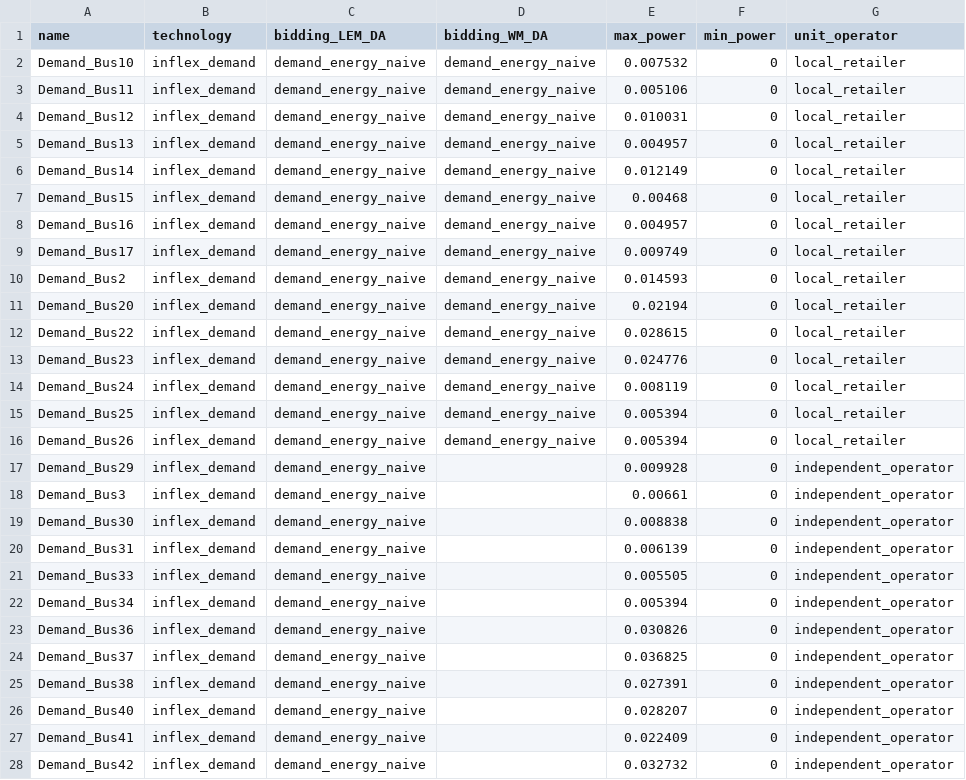
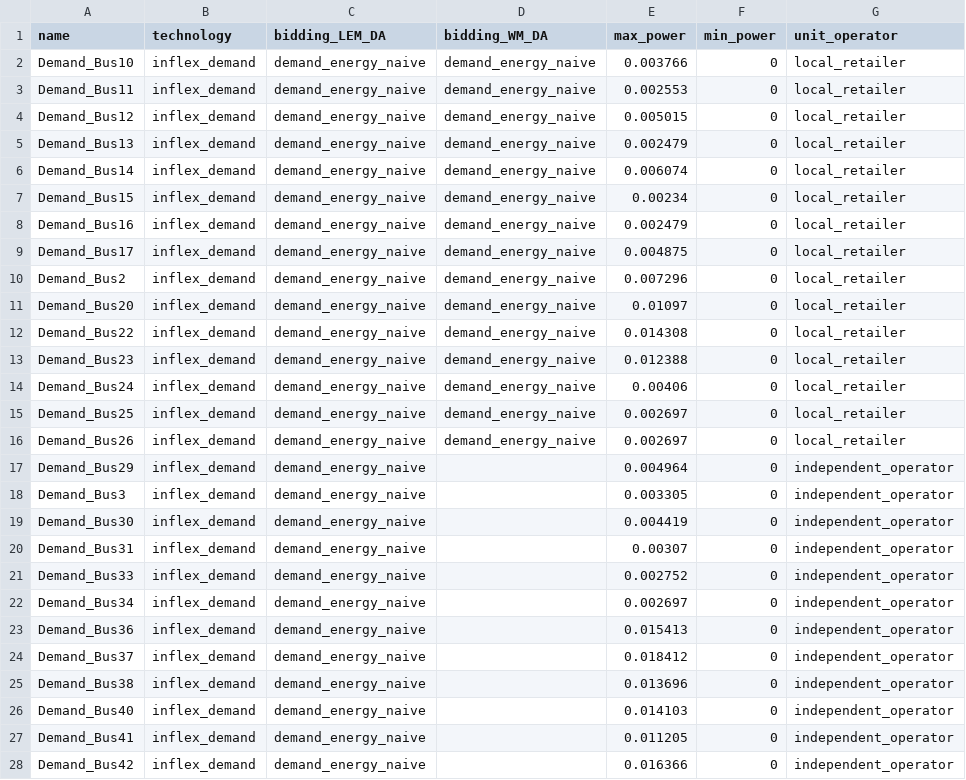
Before and after one commit to hhuang-fzj/assume_FZJ_HH, a CSV file: examples/inputs/LocalRetailer_test/demand_units.csv, drawn as a sheet; only a part is shown; the diff covers the shown part only.

```diff
--- a/examples/inputs/LocalRetailer_test/demand_units.csv
+++ b/examples/inputs/LocalRetailer_test/demand_units.csv
@@ -1,28 +1,28 @@
 name,technology,bidding_LEM_DA,bidding_WM_DA,max_power,min_power,unit_operator
-Demand_Bus10,inflex_demand,demand_energy_naive,demand_energy_naive,0.007532,0,local_retailer
-Demand_Bus11,inflex_demand,demand_energy_naive,demand_energy_naive,0.005106,0,local_retailer
-Demand_Bus12,inflex_demand,demand_energy_naive,demand_energy_naive,0.010031,0,local_retailer
-Demand_Bus13,inflex_demand,demand_energy_naive,demand_energy_naive,0.004957,0,local_retailer
-Demand_Bus14,inflex_demand,demand_energy_naive,demand_energy_naive,0.012149,0,local_retailer
-Demand_Bus15,inflex_demand,demand_energy_naive,demand_energy_naive,0.00468,0,local_retailer
-Demand_Bus16,inflex_demand,demand_energy_naive,demand_energy_naive,0.004957,0,local_retailer
-Demand_Bus17,inflex_demand,demand_energy_naive,demand_energy_naive,0.009749,0,local_retailer
-Demand_Bus2,inflex_demand,demand_energy_naive,demand_energy_naive,0.014593,0,local_retailer
-Demand_Bus20,inflex_demand,demand_energy_naive,demand_energy_naive,0.02194,0,local_retailer
-Demand_Bus22,inflex_demand,demand_energy_naive,demand_energy_naive,0.028615,0,local_retailer
-Demand_Bus23,inflex_demand,demand_energy_naive,demand_energy_naive,0.024776,0,local_retailer
-Demand_Bus24,inflex_demand,demand_energy_naive,demand_energy_naive,0.008119,0,local_retailer
-Demand_Bus25,inflex_demand,demand_energy_naive,demand_energy_naive,0.005394,0,local_retailer
-Demand_Bus26,inflex_demand,demand_energy_naive,demand_energy_naive,0.005394,0,local_retailer
-Demand_Bus29,inflex_demand,demand_energy_naive,,0.009928,0,independent_operator
-Demand_Bus3,inflex_demand,demand_energy_naive,,0.00661,0,independent_operator
-Demand_Bus30,inflex_demand,demand_energy_naive,,0.008838,0,independent_operator
-Demand_Bus31,inflex_demand,demand_energy_naive,,0.006139,0,independent_operator
-Demand_Bus33,inflex_demand,demand_energy_naive,,0.005505,0,independent_operator
-Demand_Bus34,inflex_demand,demand_energy_naive,,0.005394,0,independent_operator
-Demand_Bus36,inflex_demand,demand_energy_naive,,0.030826,0,independent_operator
-Demand_Bus37,inflex_demand,demand_energy_naive,,0.036825,0,independent_operator
-Demand_Bus38,inflex_demand,demand_energy_naive,,0.027391,0,independent_operator
-Demand_Bus40,inflex_demand,demand_energy_naive,,0.028207,0,independent_operator
-Demand_Bus41,inflex_demand,demand_energy_naive,,0.022409,0,independent_operator
-Demand_Bus42,inflex_demand,demand_energy_naive,,0.032732,0,independent_operator
+Demand_Bus10,inflex_demand,demand_energy_naive,demand_energy_naive,0.003766,0,local_retailer
+Demand_Bus11,inflex_demand,demand_energy_naive,demand_energy_naive,0.002553,0,local_retailer
+Demand_Bus12,inflex_demand,demand_energy_naive,demand_energy_naive,0.005015,0,local_retailer
+Demand_Bus13,inflex_demand,demand_energy_naive,demand_energy_naive,0.002479,0,local_retailer
+Demand_Bus14,inflex_demand,demand_energy_naive,demand_energy_naive,0.006074,0,local_retailer
+Demand_Bus15,inflex_demand,demand_energy_naive,demand_energy_naive,0.00234,0,local_retailer
+Demand_Bus16,inflex_demand,demand_energy_naive,demand_energy_naive,0.002479,0,local_retailer
+Demand_Bus17,inflex_demand,demand_energy_naive,demand_energy_naive,0.004875,0,local_retailer
+Demand_Bus2,inflex_demand,demand_energy_naive,demand_energy_naive,0.007296,0,local_retailer
+Demand_Bus20,inflex_demand,demand_energy_naive,demand_energy_naive,0.01097,0,local_retailer
+Demand_Bus22,inflex_demand,demand_energy_naive,demand_energy_naive,0.014308,0,local_retailer
+Demand_Bus23,inflex_demand,demand_energy_naive,demand_energy_naive,0.012388,0,local_retailer
+Demand_Bus24,inflex_demand,demand_energy_naive,demand_energy_naive,0.00406,0,local_retailer
+Demand_Bus25,inflex_demand,demand_energy_naive,demand_energy_naive,0.002697,0,local_retailer
+Demand_Bus26,inflex_demand,demand_energy_naive,demand_energy_naive,0.002697,0,local_retailer
+Demand_Bus29,inflex_demand,demand_energy_naive,,0.004964,0,independent_operator
+Demand_Bus3,inflex_demand,demand_energy_naive,,0.003305,0,independent_operator
+Demand_Bus30,inflex_demand,demand_energy_naive,,0.004419,0,independent_operator
+Demand_Bus31,inflex_demand,demand_energy_naive,,0.00307,0,independent_operator
+Demand_Bus33,inflex_demand,demand_energy_naive,,0.002752,0,independent_operator
+Demand_Bus34,inflex_demand,demand_energy_naive,,0.002697,0,independent_operator
+Demand_Bus36,inflex_demand,demand_energy_naive,,0.015413,0,independent_operator
+Demand_Bus37,inflex_demand,demand_energy_naive,,0.018412,0,independent_operator
+Demand_Bus38,inflex_demand,demand_energy_naive,,0.013696,0,independent_operator
+Demand_Bus40,inflex_demand,demand_energy_naive,,0.014103,0,independent_operator
+Demand_Bus41,inflex_demand,demand_energy_naive,,0.011205,0,independent_operator
+Demand_Bus42,inflex_demand,demand_energy_naive,,0.016366,0,independent_operator
```
Also changed, not shown: 7 edited cells elsewhere in this file, examples/inputs/LocalRetailer_test/alpha_sweep.csv, examples/inputs/LocalRetailer_test/forecasts_df.csv, 12 other files.
